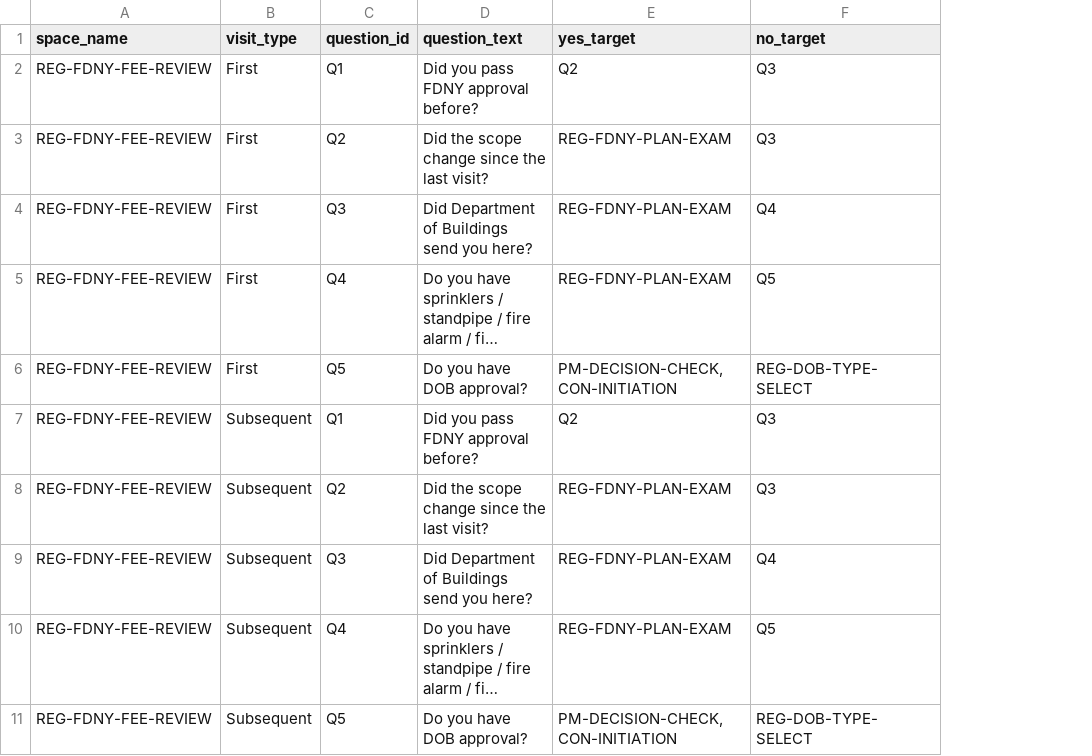
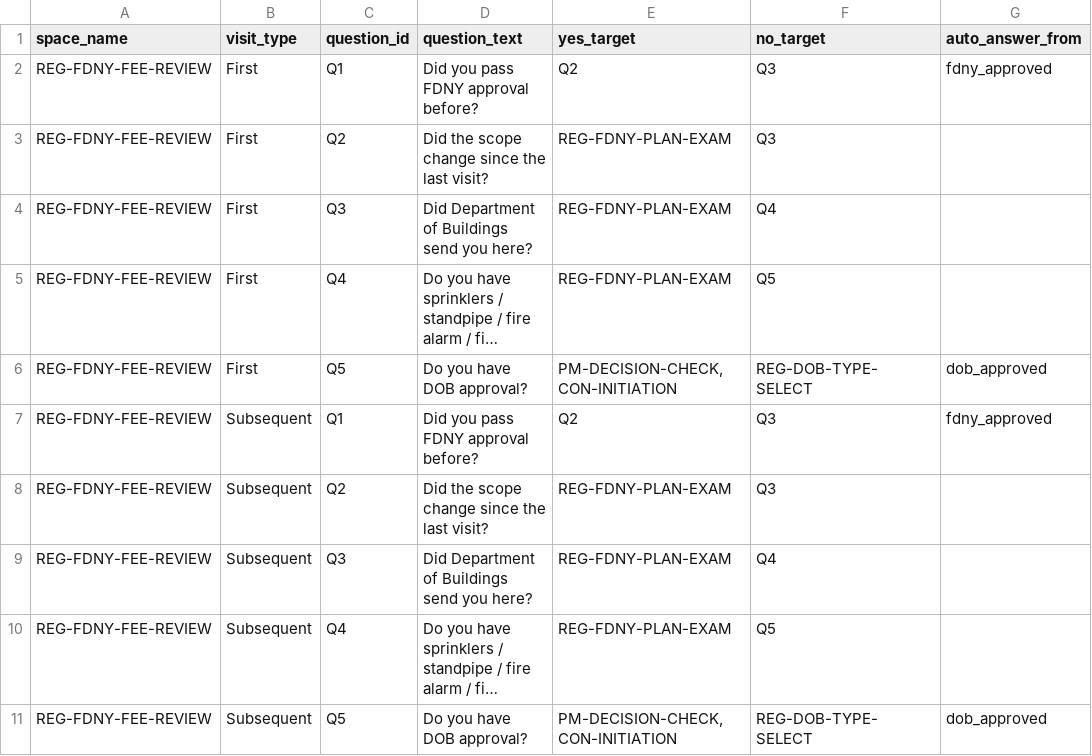
Before and after one commit to tomaszsb/Game_alpha, a CSV file: public/data/CLEAN_FILES/LOGIC_QUESTIONS.csv, drawn as a sheet; long unchanged cells end in …; the diff names each change by its address in the sheet, - before the commit and + after, or states it on an @@ line.

```diff
--- a/public/data/CLEAN_FILES/LOGIC_QUESTIONS.csv
+++ b/public/data/CLEAN_FILES/LOGIC_QUESTIONS.csv
+column G (auto_answer_from), rows 2-11: fdny_approved |  |  |  | dob_approved | fdny_approved |  |  |  | dob_approved
```
Also changed, not shown: 6 other files.
